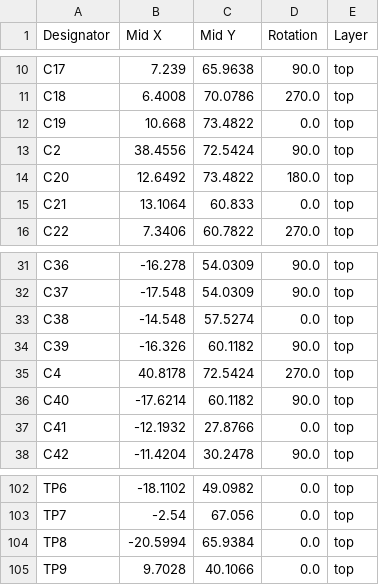
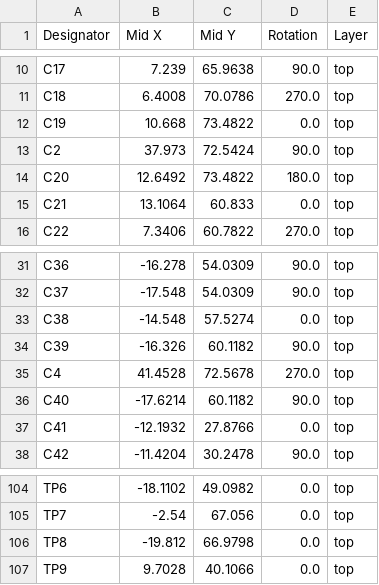
Before and after one commit to zapta/daq, a CSV file: adc/kicad/JLCPCB/version_0_1/positions.csv, drawn as a sheet; only a part is shown, gaps mark what is left out; the diff covers the shown part only.

```diff
--- a/adc/kicad/JLCPCB/version_0_1/positions.csv
+++ b/adc/kicad/JLCPCB/version_0_1/positions.csv
@@ -12,3 +12,3 @@ C18,6.4008,70.0786,270.0,top
 C19,10.668,73.4822,0.0,top
-C2,38.4556,72.5424,90.0,top
+C2,37.973,72.5424,90.0,top
 C20,12.6492,73.4822,180.0,top
@@ -34,3 +34,3 @@ C38,-14.548,57.5274,0.0,top
 C39,-16.326,60.1182,90.0,top
-C4,40.8178,72.5424,270.0,top
+C4,41.4528,72.5678,270.0,top
 C40,-17.6214,60.1182,90.0,top
@@ -103,3 +105,3 @@ TP6,-18.1102,49.0982,0.0,top
 TP7,-2.54,67.056,0.0,top
-TP8,-20.5994,65.9384,0.0,top
+TP8,-19.812,66.9798,0.0,top
 TP9,9.7028,40.1066,0.0,top
```
Also changed, not shown: 5 added rows, 3 removed rows and 41 edited cells elsewhere in this file, 3 other files.
